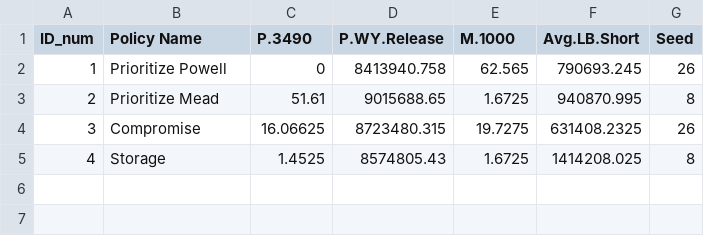
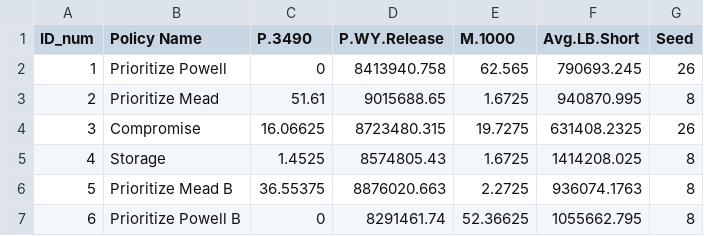
Before and after one commit to ElleStark/DV_visuals, a CSV file: data/inputs/objs_4Diverse.csv, drawn as a sheet; the diff names each change by its address in the sheet, - before the commit and + after, or states it on an @@ line.

```diff
--- a/data/inputs/objs_4Diverse.csv
+++ b/data/inputs/objs_4Diverse.csv
+row 6: 5 | Prioritize Mead B | 36.55375 | 8876020.663 | 2.2725 | 936074.1763 | 8
+row 7: 6 | Prioritize Powell B | 0 | 8291461.74 | 52.36625 | 1055662.795 | 8
```
Also changed, not shown: 8 other files.
